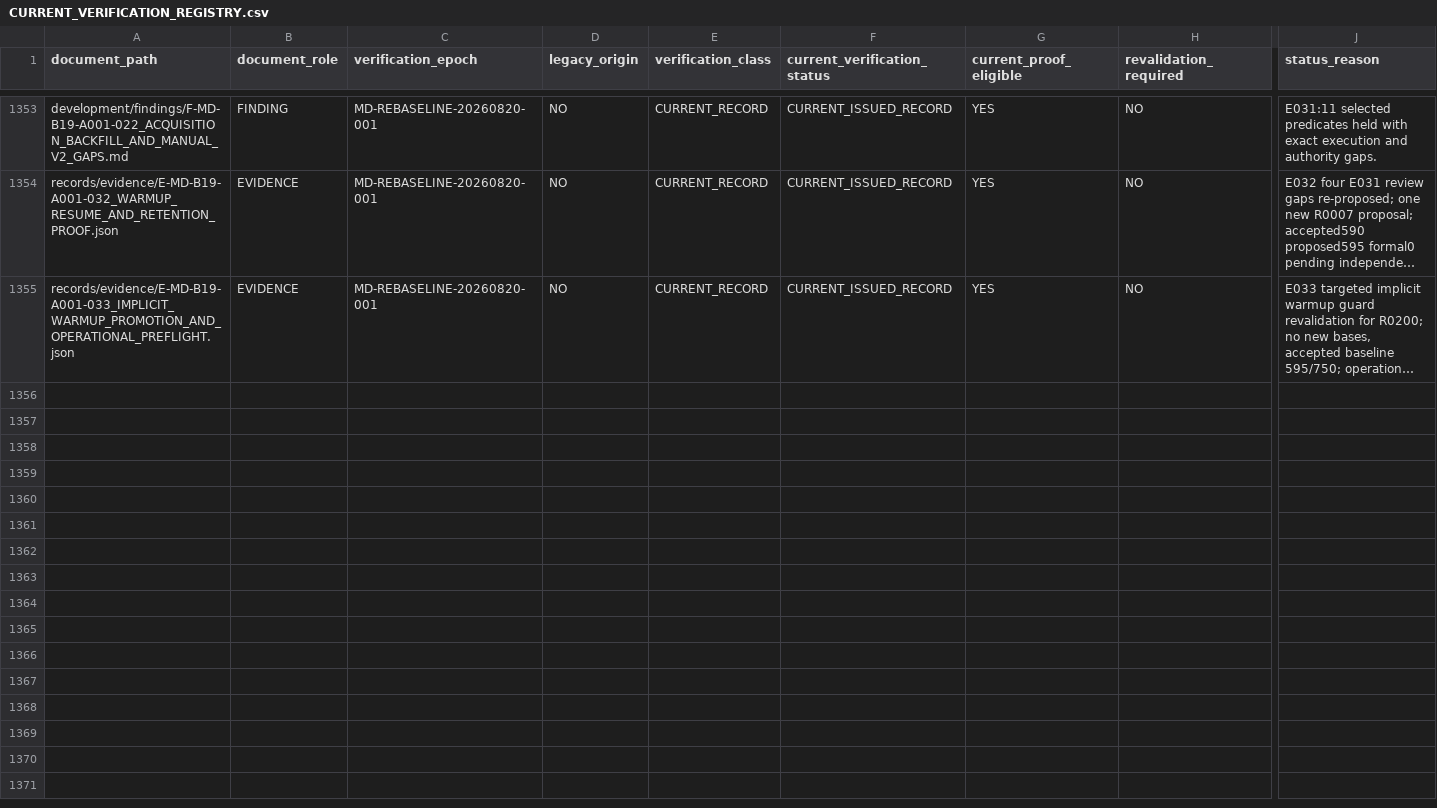
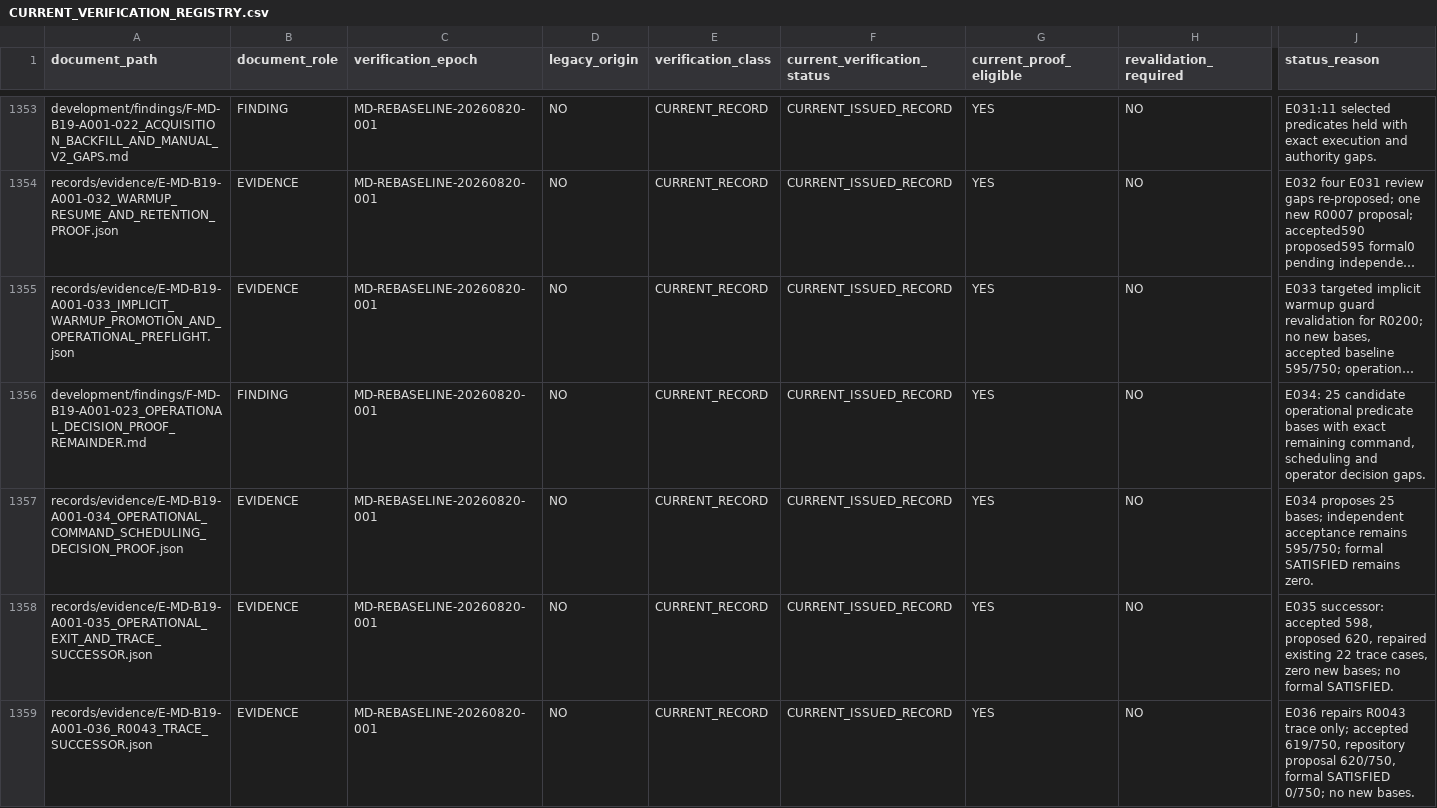
Before and after one commit to franscelstain/tradeaxis-api, a CSV file: docs/market_data/authority/governance/CURRENT_VERIFICATION_REGISTRY.csv, drawn as a sheet; only a part is shown, gaps mark what is left out; long unchanged cells end in …; rows hold the shown columns only; the diff names each change by its address in the sheet, - before the commit and + after, or states it on an @@ line.

```diff
--- a/docs/market_data/authority/governance/CURRENT_VERIFICATION_REGISTRY.csv
+++ b/docs/market_data/authority/governance/CURRENT_VERIFICATION_REGISTRY.csv
+row 1356: development/findings/F-MD-B19-A001-023_OPERATIONAL_DECISION_PROOF_REMAINDER.md | FINDING | MD-REBASELINE-20260820-001 | NO | CURRENT_RECORD | CURRENT_ISSUED_RECORD | YES | NO | E034: 25 candidate operational predicate bases with exact remaining command, scheduling and operator decision gaps.
+row 1357: records/evidence/E-MD-B19-A001-034_OPERATIONAL_COMMAND_SCHEDULING_DECISION_PROOF.json | EVIDENCE | MD-REBASELINE-20260820-001 | NO | CURRENT_RECORD | CURRENT_ISSUED_RECORD | YES | NO | E034 proposes 25 bases; independent acceptance remains 595/750; formal SATISFIED remains zero.
+row 1358: records/evidence/E-MD-B19-A001-035_OPERATIONAL_EXIT_AND_TRACE_SUCCESSOR.json | EVIDENCE | MD-REBASELINE-20260820-001 | NO | CURRENT_RECORD | CURRENT_ISSUED_RECORD | YES | NO | E035 successor: accepted 598, proposed 620, repaired existing 22 trace cases, zero new bases; no formal SATISFIED.
+row 1359: records/evidence/E-MD-B19-A001-036_R0043_TRACE_SUCCESSOR.json | EVIDENCE | MD-REBASELINE-20260820-001 | NO | CURRENT_RECORD | CURRENT_ISSUED_RECORD | YES | NO | E036 repairs R0043 trace only; accepted 619/750, repository proposal 620/750, formal SATISFIED 0/750; no new bases.
```
Also changed, not shown: docs/market_data/authority/governance/DOCUMENT_ID_REGISTRY.csv, docs/market_data/authority/governance/DOCUMENT_ROLE_REGISTRY.csv, 16 other files.
